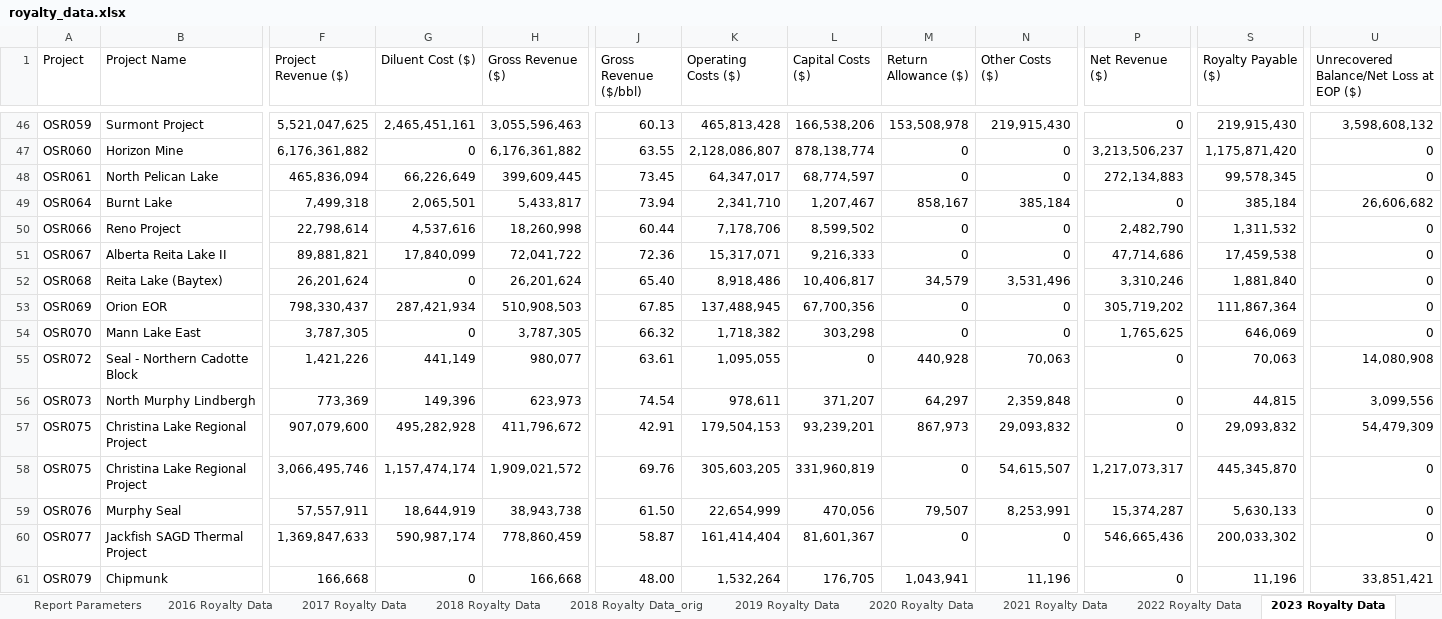
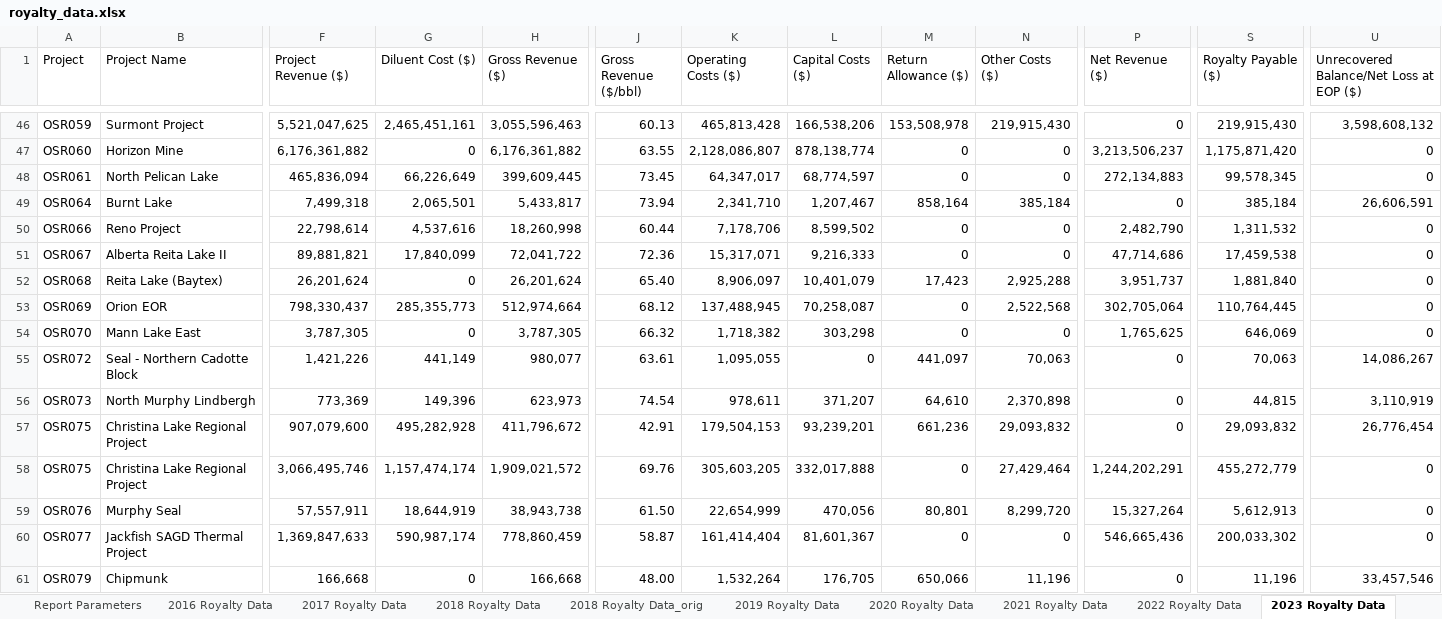
Before and after one commit to leachandrew/royalties, an Excel workbook: royalty_data.xlsx, sheet 2023 Royalty Data, drawn as a sheet; only a part is shown, gaps mark what is left out; values as stored, in another font and other column widths than the file's, no borders; the diff covers the shown part only; the diff names each change by its address in the sheet, - before the commit and + after, or states it on an @@ line.

```diff
--- a/royalty_data.xlsx (sheet 2023 Royalty Data)
+++ b/royalty_data.xlsx (sheet 2023 Royalty Data)
-M49 (Return Allowance ($)): 858,167
+M49 (Return Allowance ($)): 858,164
-U49: 26,606,682
+U49: 26,606,591
-K52 (Operating Costs ($)): 8,918,486
+K52 (Operating Costs ($)): 8,906,097
-L52 (Capital Costs ($)): 10,406,817
+L52 (Capital Costs ($)): 10,401,079
-M52 (Return Allowance ($)): 34,579
+M52 (Return Allowance ($)): 17,423
-N52 (Other Costs ($)): 3,531,496
+N52 (Other Costs ($)): 2,925,288
-P52 (Net Revenue ($)): 3,310,246
+P52 (Net Revenue ($)): 3,951,737
-G53 (Diluent Cost ($)): 287,421,934
+G53 (Diluent Cost ($)): 285,355,773
-H53 (Gross Revenue ($)): 510,908,503
+H53 (Gross Revenue ($)): 512,974,664
-J53 (Gross Revenue ($/bbl)): 67.85
+J53 (Gross Revenue ($/bbl)): 68.12
-L53 (Capital Costs ($)): 67,700,356
+L53 (Capital Costs ($)): 70,258,087
-N53 (Other Costs ($)): 0
+N53 (Other Costs ($)): 2,522,568
-P53 (Net Revenue ($)): 305,719,202
+P53 (Net Revenue ($)): 302,705,064
-S53 (Royalty Payable ($)): 111,867,364
+S53 (Royalty Payable ($)): 110,764,445
-M55 (Return Allowance ($)): 440,928
+M55 (Return Allowance ($)): 441,097
-U55: 14,080,908
+U55: 14,086,267
-M56 (Return Allowance ($)): 64,297
+M56 (Return Allowance ($)): 64,610
-N56 (Other Costs ($)): 2,359,848
+N56 (Other Costs ($)): 2,370,898
-U56: 3,099,556
+U56: 3,110,919
-M57 (Return Allowance ($)): 867,973
+M57 (Return Allowance ($)): 661,236
-U57: 54,479,309
+U57: 26,776,454
-L58 (Capital Costs ($)): 331,960,819
+L58 (Capital Costs ($)): 332,017,888
-N58 (Other Costs ($)): 54,615,507
+N58 (Other Costs ($)): 27,429,464
-P58 (Net Revenue ($)): 1,217,073,317
+P58 (Net Revenue ($)): 1,244,202,291
-S58 (Royalty Payable ($)): 445,345,870
+S58 (Royalty Payable ($)): 455,272,779
-M59 (Return Allowance ($)): 79,507
+M59 (Return Allowance ($)): 80,801
-N59 (Other Costs ($)): 8,253,991
+N59 (Other Costs ($)): 8,299,720
-P59 (Net Revenue ($)): 15,374,287
+P59 (Net Revenue ($)): 15,327,264
-S59 (Royalty Payable ($)): 5,630,133
+S59 (Royalty Payable ($)): 5,612,913
-M61 (Return Allowance ($)): 1,043,941
+M61 (Return Allowance ($)): 650,066
-U61: 33,851,421
+U61: 33,457,546
```
Also changed, not shown: 1 added row, 1 removed row and 138 edited cells elsewhere in this sheet, sheet 2020 Royalty Data, sheet 2022 Royalty Data, sheet 2021 Royalty Data, other sheet tabs, 58 other files.
